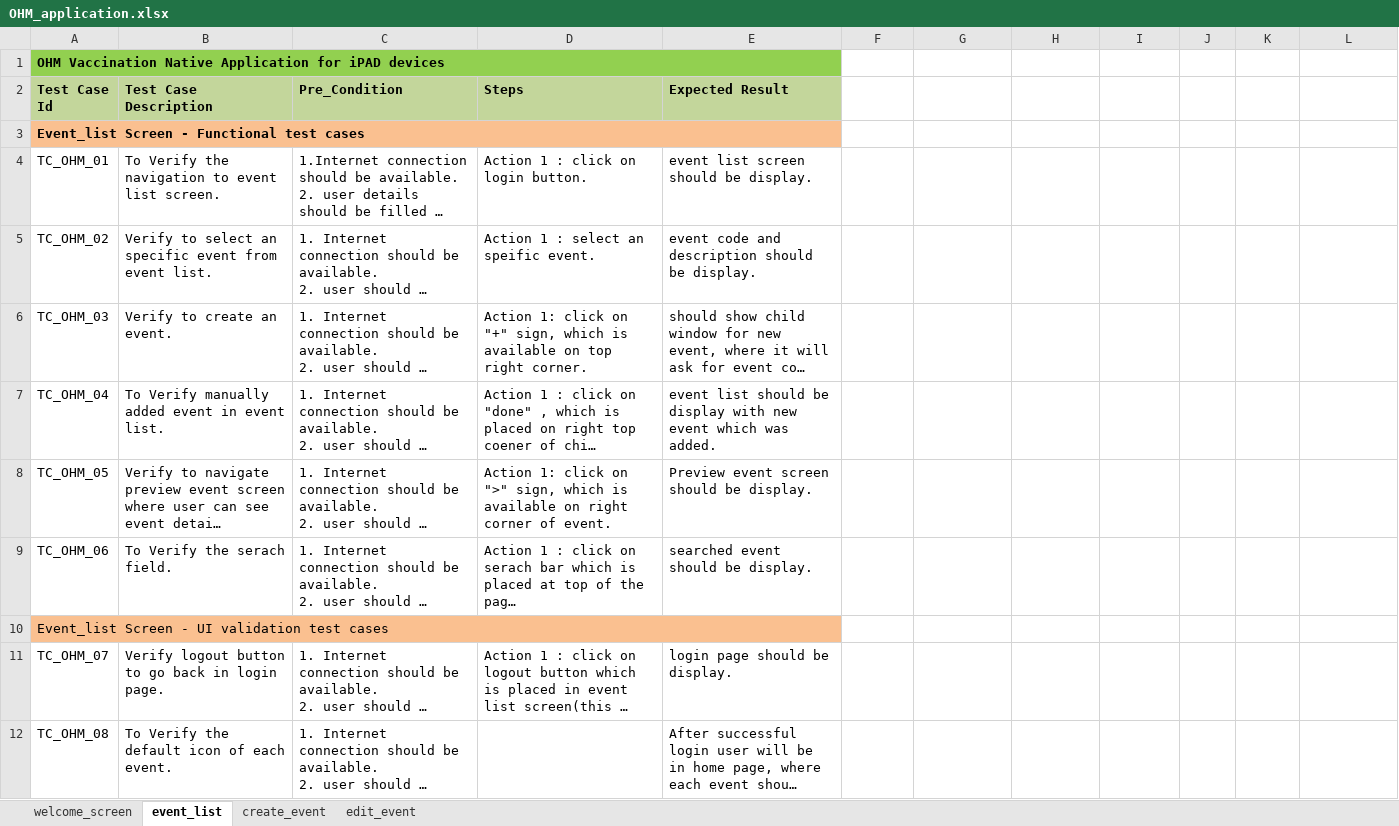
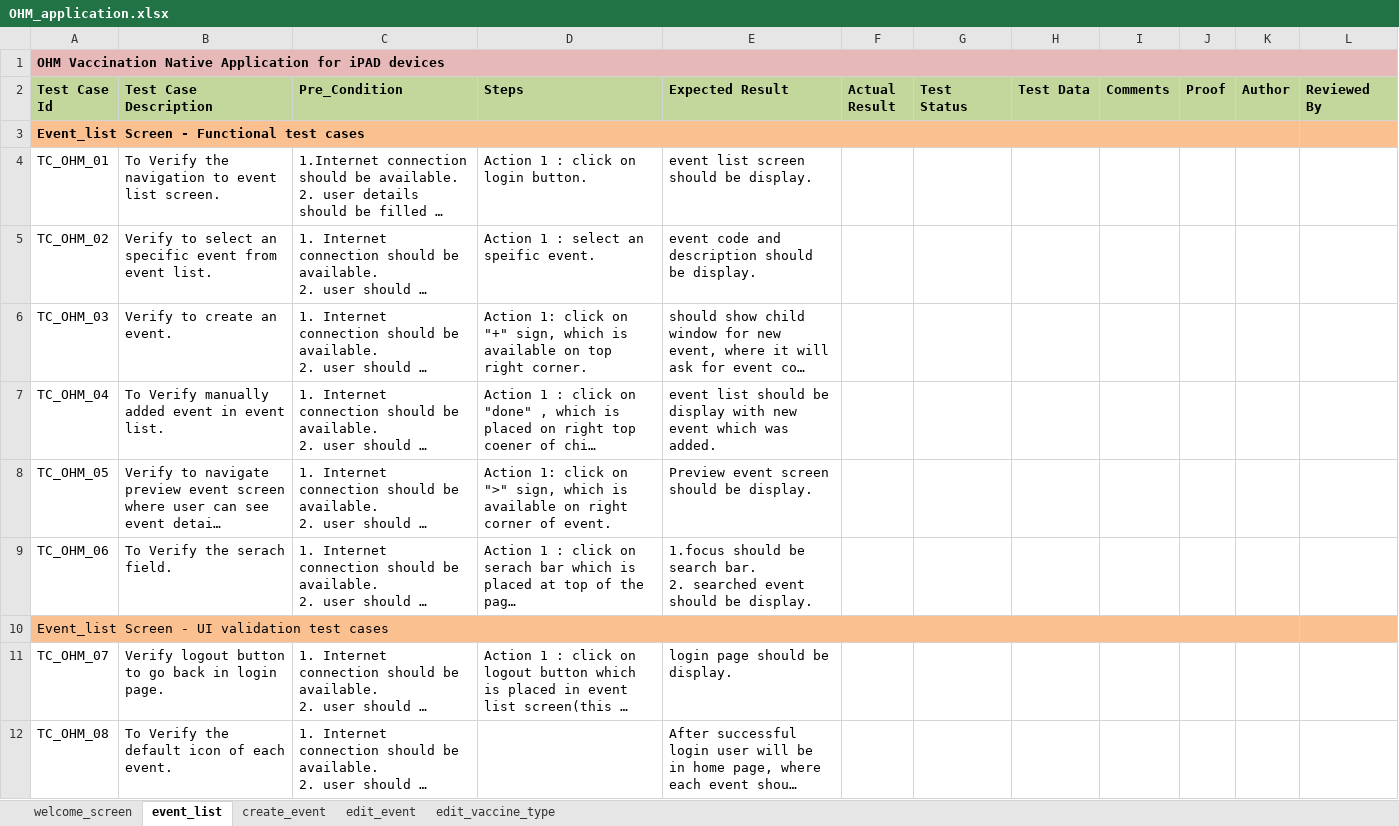
Before and after one commit to somi0213/vaccination_testcase, an Excel workbook: OHM_application.xlsx, sheet event_list, drawn as a sheet; only a part is shown; long unchanged cells end in …; values as stored, in another font and other column widths than the file's, no borders; ↵ is a line break in a cell; the diff names each change by its address in the sheet, - before the commit and + after, or states it on an @@ line.

```diff
--- a/OHM_application.xlsx (sheet event_list)
+++ b/OHM_application.xlsx (sheet event_list)
+sheet tab: edit_vaccine_type
-A1:E1 fill: #92D050
+A1:E1 fill: #E6B9B8
-A1:E1 merged
+A1:L1 merged
-F1:L1 fill: none
+F1:L1 fill: #E6B9B8
-F2: (empty)
+F2: Actual Result
-F2:L2 fill: none
+F2:L2 fill: #C3D69B
-G2: (empty)
+G2: Test Status
-H2: (empty)
+H2: Test Data
-I2: (empty)
+I2: Comments
-J2: (empty)
+J2: Proof
-K2: (empty)
+K2: Author
-L2: (empty)
+L2: Reviewed By
-A3:E3 merged
+A3:K3 merged
-F3:L3 fill: none
+F3:L3 fill: #FAC090
-E9 (Expected Result): searched event…
+E9 (Expected Result): 1.focus should be search bar. ↵ 2. searched event…
-A10:E10 merged
+A10:K10 merged
-F10:L10 fill: none
+F10:L10 fill: #FAC090
```
Also changed, not shown: sheet welcome_screen, sheet create_event, sheet edit_event.
